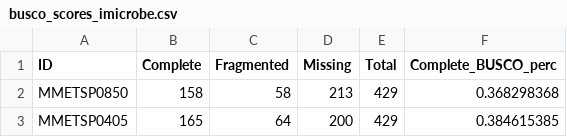
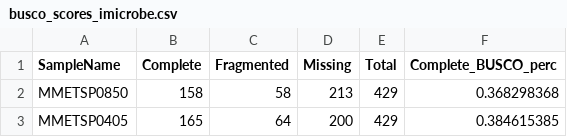
Before and after one commit to johnsolk/MMETSP, a CSV file: assembly_evaluation_data/busco_scores_imicrobe.csv, drawn as a sheet; only a part is shown.

Commit message:
changed ID to SampleName

```diff
--- a/assembly_evaluation_data/busco_scores_imicrobe.csv
+++ b/assembly_evaluation_data/busco_scores_imicrobe.csv
@@ -1,2 +1,2 @@
-ID,Complete,Fragmented,Missing,Total,Complete_BUSCO_perc
+SampleName,Complete,Fragmented,Missing,Total,Complete_BUSCO_perc
 MMETSP0850,158,58,213,429,0.368298368
```
Also changed, not shown: assembly_evaluation_data/transrate_imicrobe_scores.csv.
